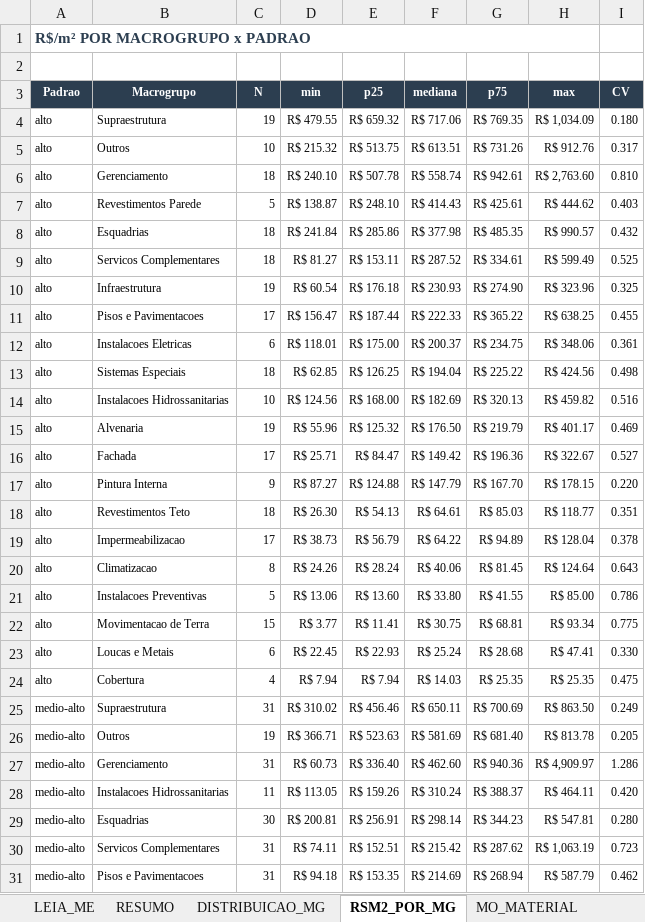
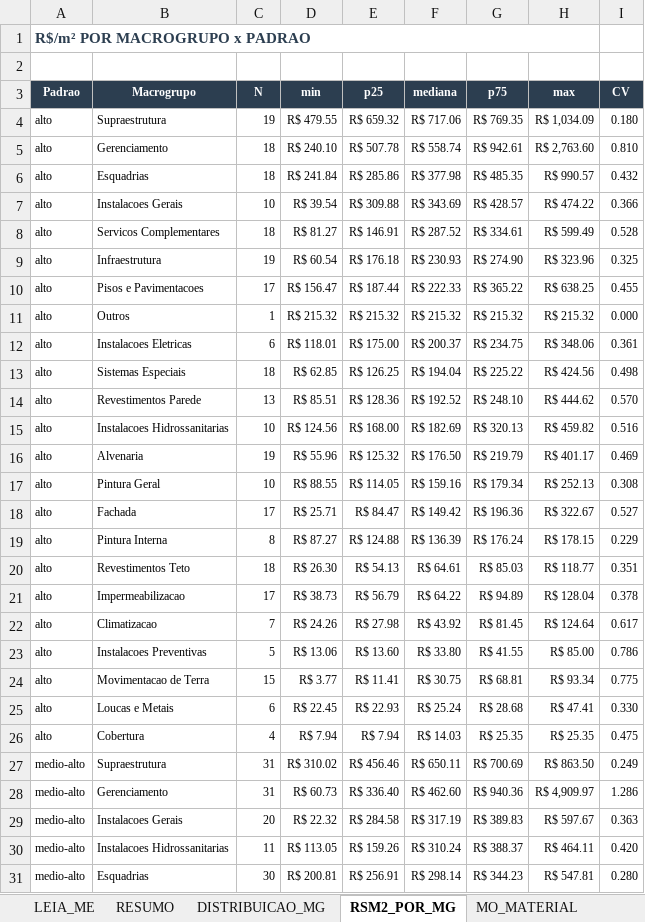
Before and after one commit to leokock/orcamentos-openclaw, an Excel workbook: base/analise-financeira-cartesian.xlsx, sheet RSM2_POR_MG, drawn as a sheet; only a part is shown; the shorter side is filled out with more unchanged rows; values as stored, in another font and other column widths than the file's, no borders; removed rows and columns are numbered as before the commit, all else as after; the diff covers the shown part only; the diff names each change by its address in the sheet, - before the commit and + after, or states it on an @@ line.

```diff
--- a/base/analise-financeira-cartesian.xlsx (sheet RSM2_POR_MG)
+++ b/base/analise-financeira-cartesian.xlsx (sheet RSM2_POR_MG)
-row 5: alto | Outros | 10 | R$ 215.32 | R$ 513.75 | R$ 613.51 | R$ 731.26 | R$ 912.76 | 0.317
-row 7: alto | Revestimentos Parede | 5 | R$ 138.87 | R$ 248.10 | R$ 414.43 | R$ 425.61 | R$ 444.62 | 0.403
+row 7: alto | Instalacoes Gerais | 10 | R$ 39.54 | R$ 309.88 | R$ 343.69 | R$ 428.57 | R$ 474.22 | 0.366
-E8 (p25): R$ 153.11
+E8 (p25): R$ 146.91
-I8 (CV): 0.525
+I8 (CV): 0.528
+row 11: alto | Outros | 1 | R$ 215.32 | R$ 215.32 | R$ 215.32 | R$ 215.32 | R$ 215.32 | 0.000
+row 14: alto | Revestimentos Parede | 13 | R$ 85.51 | R$ 128.36 | R$ 192.52 | R$ 248.10 | R$ 444.62 | 0.570
+row 17: alto | Pintura Geral | 10 | R$ 88.55 | R$ 114.05 | R$ 159.16 | R$ 179.34 | R$ 252.13 | 0.308
-C19 (N): 9
+C19 (N): 8
-F19 (mediana): R$ 147.79
+F19 (mediana): R$ 136.39
-G19 (p75): R$ 167.70
+G19 (p75): R$ 176.24
-I19 (CV): 0.220
+I19 (CV): 0.229
-C22 (N): 8
+C22 (N): 7
-E22 (p25): R$ 28.24
+E22 (p25): R$ 27.98
-F22 (mediana): R$ 40.06
+F22 (mediana): R$ 43.92
-I22 (CV): 0.643
+I22 (CV): 0.617
-row 26: medio-alto | Outros | 19 | R$ 366.71 | R$ 523.63 | R$ 581.69 | R$ 681.40 | R$ 813.78 | 0.205
+row 29: medio-alto | Instalacoes Gerais | 20 | R$ 22.32 | R$ 284.58 | R$ 317.19 | R$ 389.83 | R$ 597.67 | 0.363
```
Also changed, not shown: 7 added rows, 3 removed rows and 4 edited cells elsewhere in this sheet, sheet DISTRIBUICAO_MG, sheet MO_MATERIAL, sheet LEIA_ME, base/analise-avancada-cartesian.xlsx, base/cluster3-e-parametrico.xlsx, 12 other files.
